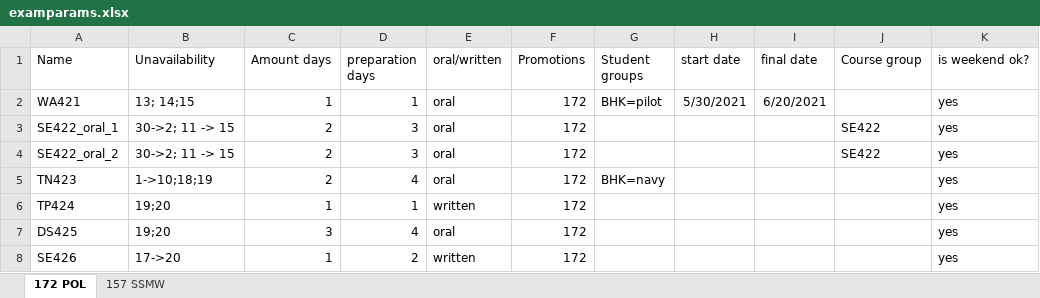
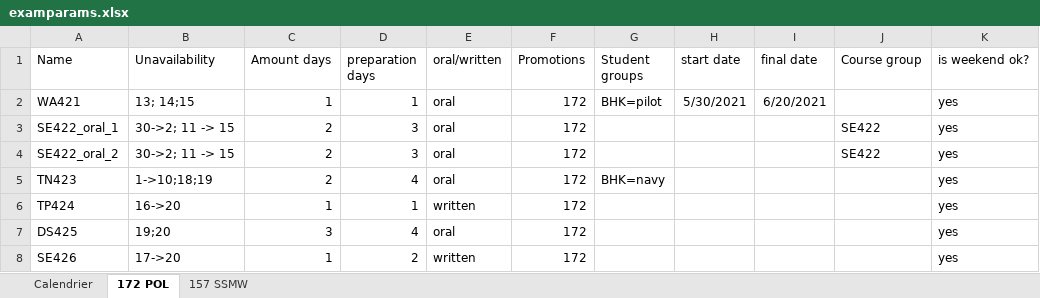
Before and after one commit to RomainJennes/ExamTimetable, an Excel workbook: examparams.xlsx, sheet 172 POL, drawn as a sheet; only a part is shown; values as stored, in another font and other column widths than the file's, no borders; table styles not drawn; the diff names each change by its address in the sheet, - before the commit and + after, or states it on an @@ line.

```diff
--- a/examparams.xlsx (sheet 172 POL)
+++ b/examparams.xlsx (sheet 172 POL)
+sheet tab: Calendrier
-B6 (Unavailability): 19;20
+B6 (Unavailability): 16->20
```
Also changed, not shown: sheet 157 SSMW.
